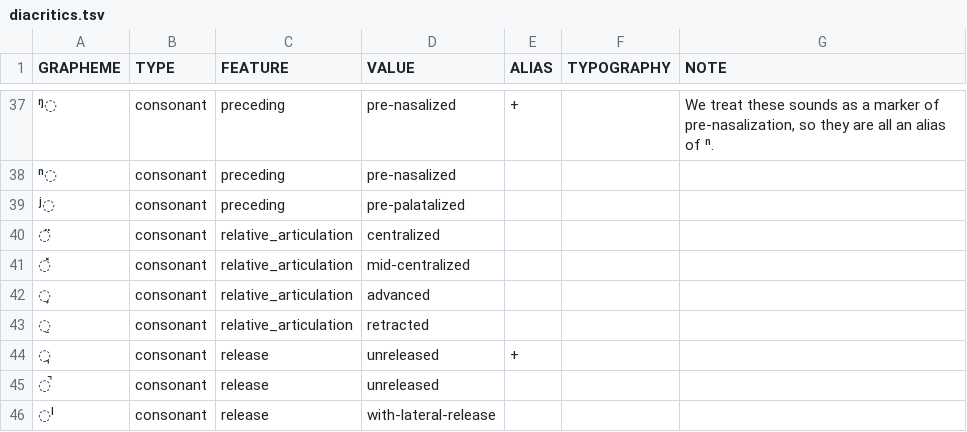
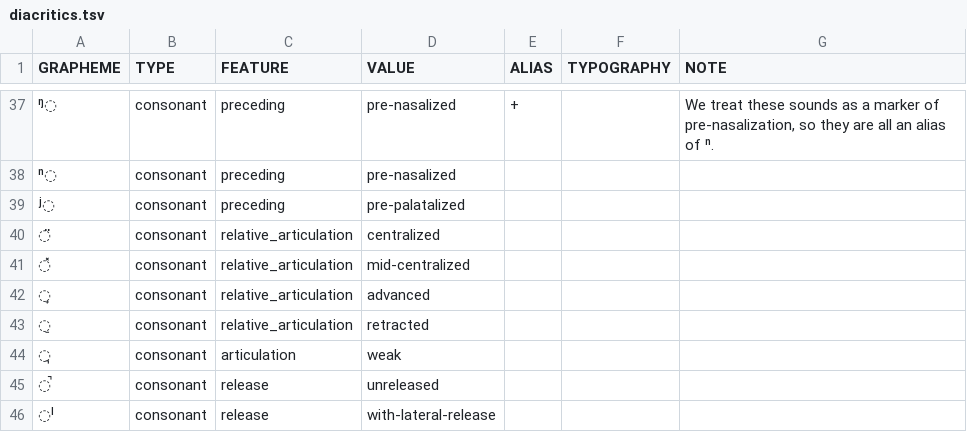
Before and after one commit to cldf-clts/clts, a TSV file: pkg/transcriptionsystems/bipa/diacritics.tsv, drawn as a sheet; only a part is shown, gaps mark what is left out.

Commit message:
Update diacritics.tsv
U+0349 now used for weak articulation, not as alias for unreleased

```diff
--- a/pkg/transcriptionsystems/bipa/diacritics.tsv
+++ b/pkg/transcriptionsystems/bipa/diacritics.tsv
@@ -43,3 +43,3 @@ GRAPHEME	TYPE	FEATURE	VALUE	ALIAS	TYPOGRAPHY	NOTE
 ◌̠	consonant	relative_articulation	retracted			
-◌͉	consonant	release	unreleased	+		
+◌͉	consonant	articulation	weak			
 ◌̚	consonant	release	unreleased			
```
